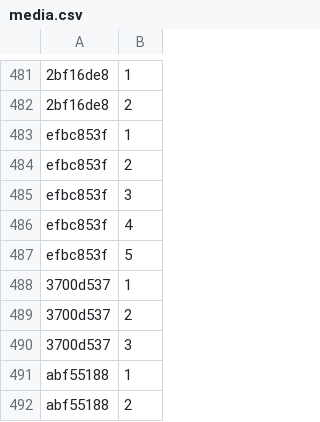
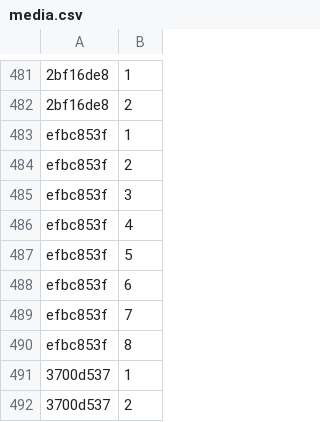
Before and after one commit to Lockpickers-United/lpu-belt-explorer, a CSV file: media.csv, drawn as a sheet; only a part is shown, gaps mark what is left out; the shorter side is filled out with more unchanged rows; the diff names each change by its address in the sheet, - before the commit and + after, or states it on an @@ line.

```diff
--- a/media.csv
+++ b/media.csv
+row 488: efbc853f | 6
+row 489: efbc853f | 7
+row 490: efbc853f | 8
```
Also changed, not shown: 6 other files.
